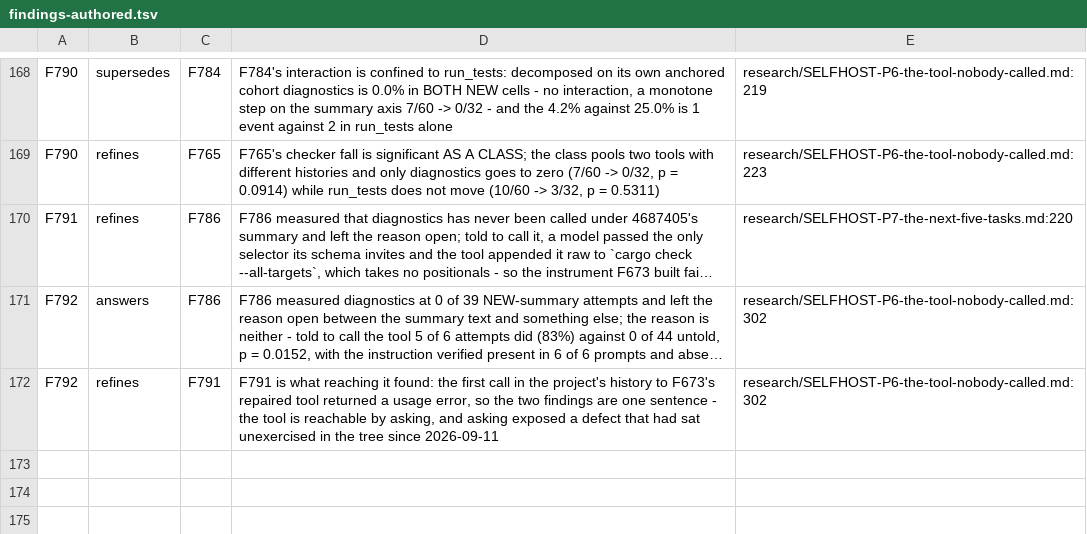
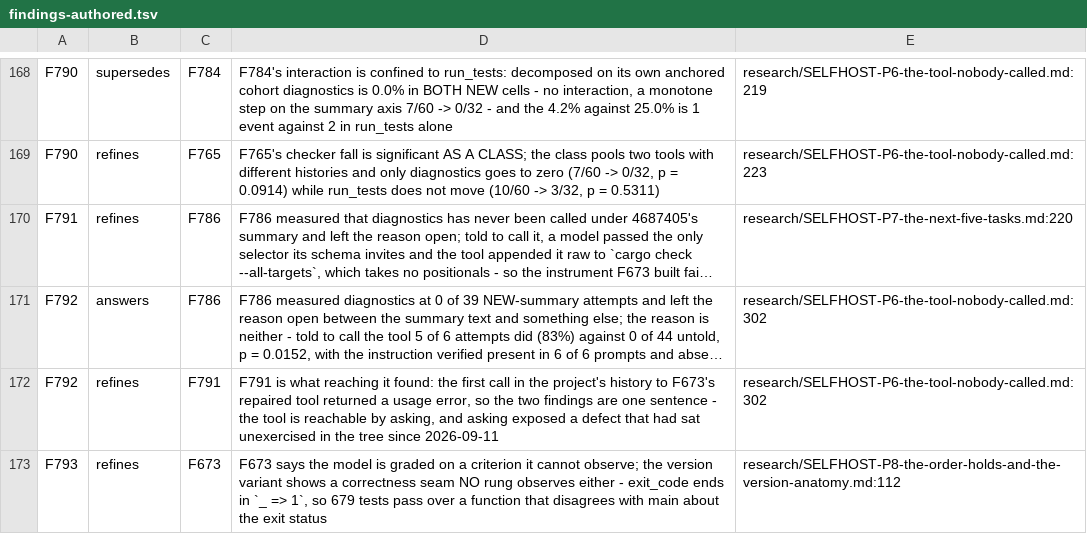
Before and after one commit to mrdushidush/abcc-research, a TSV file: research/findings-authored.tsv, drawn as a sheet; only a part is shown, gaps mark what is left out; long unchanged cells end in …; the diff names each change by its address in the sheet, - before the commit and + after, or states it on an @@ line.

```diff
--- a/research/findings-authored.tsv
+++ b/research/findings-authored.tsv
+row 173: F793 | refines | F673 | F673 says the model is graded on a criterion it cannot observe; the version variant shows a correctness seam NO rung observes either - exit_code ends in `_ => 1`, so 679 tests pass over a function that disagrees with main about the exit status | research/SELFHOST-P8-the-order-holds-and-the-version-anatomy.md:112
```
Also changed, not shown: 3 other files.
